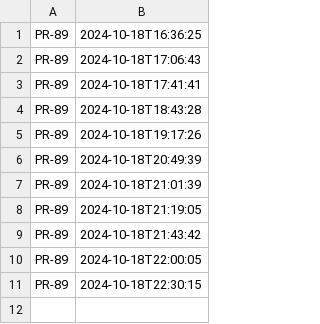
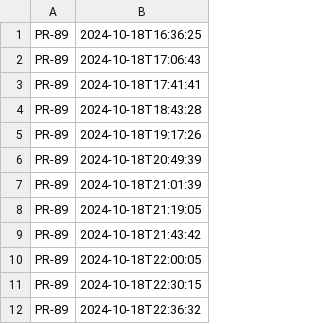
Before and after one commit to NHSDigital/eps-prescription-tracker-ui, a CSV file: _data/dev-pr_deployments.csv, drawn as a sheet.

```diff
--- a/_data/dev-pr_deployments.csv
+++ b/_data/dev-pr_deployments.csv
@@ -11 +11,2 @@ PR-89,2024-10-18T22:00:05
 PR-89,2024-10-18T22:30:15
+PR-89,2024-10-18T22:36:32
```
Also changed, not shown: 1 other file.
